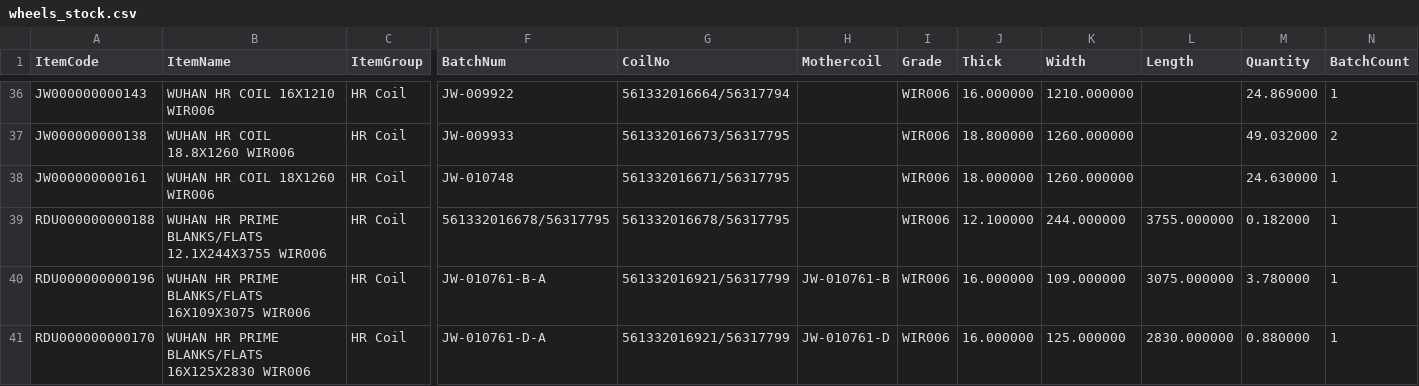
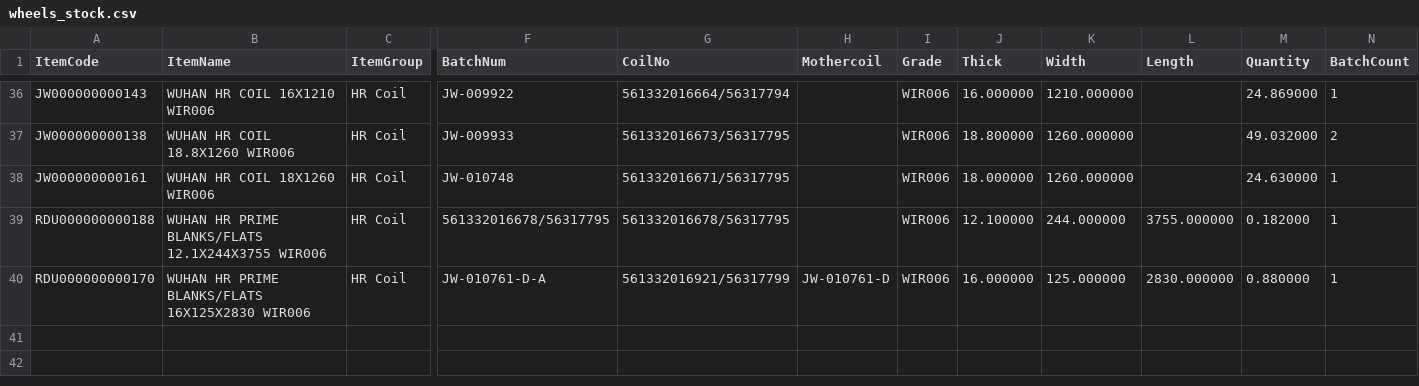
Before and after one commit to BSC23609/mis-portal, a CSV file: wheels/wheels_stock.csv, drawn as a sheet; only a part is shown, gaps mark what is left out; rows hold the shown columns only; the diff names each change by its address in the sheet, - before the commit and + after, or states it on an @@ line.

Commit message:
stock refresh 2026-09-26 20:00

```diff
--- a/wheels/wheels_stock.csv
+++ b/wheels/wheels_stock.csv
-row 40: RDU000000000196 | WUHAN HR PRIME BLANKS/FLATS 16X109X3075 WIR006 | HR Coil | JW-010761-B-A | 561332016921/56317799 | JW-010761-B | WIR006 | 16.000000 | 109.000000 | 3075.000000 | 3.780000 | 1
```
Also changed, not shown: stock/mis_jobwork_balance.csv, stock/mis_jobwork_docs.csv, 5 other files.
